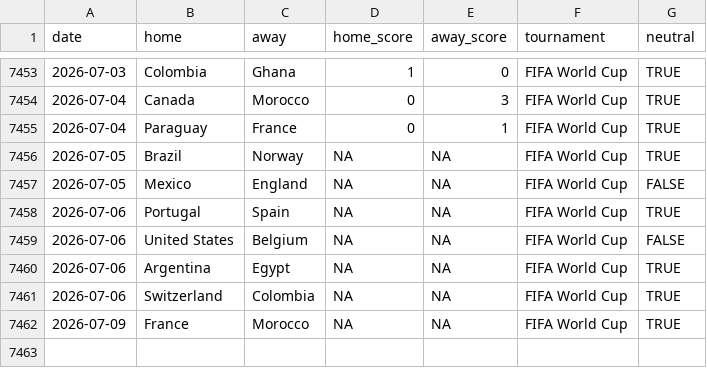
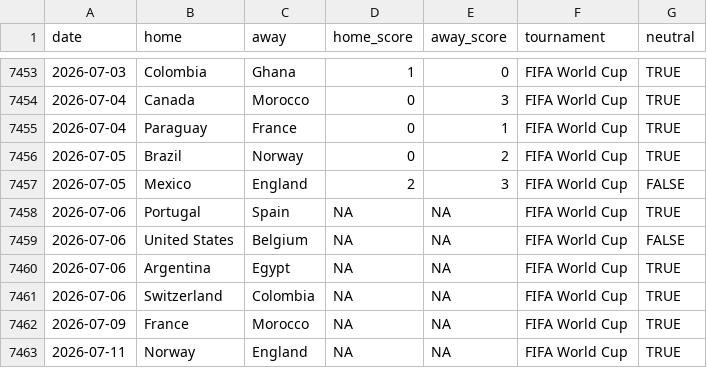
Before and after one commit to fedeQza/predictor-mundial-2026, a CSV file: data/international_results.csv, drawn as a sheet; only a part is shown, gaps mark what is left out.

```diff
--- a/data/international_results.csv
+++ b/data/international_results.csv
@@ -7455,4 +7455,4 @@ date,home,away,home_score,away_score,tournament,neutral
 2026-07-04,Paraguay,France,0,1,FIFA World Cup,TRUE
-2026-07-05,Brazil,Norway,NA,NA,FIFA World Cup,TRUE
-2026-07-05,Mexico,England,NA,NA,FIFA World Cup,FALSE
+2026-07-05,Brazil,Norway,0,2,FIFA World Cup,TRUE
+2026-07-05,Mexico,England,2,3,FIFA World Cup,FALSE
 2026-07-06,Portugal,Spain,NA,NA,FIFA World Cup,TRUE
@@ -7462 +7462,2 @@ date,home,away,home_score,away_score,tournament,neutral
 2026-07-09,France,Morocco,NA,NA,FIFA World Cup,TRUE
+2026-07-11,Norway,England,NA,NA,FIFA World Cup,TRUE
```
Also changed, not shown: docs/data/international_results.csv, 4 other files.
